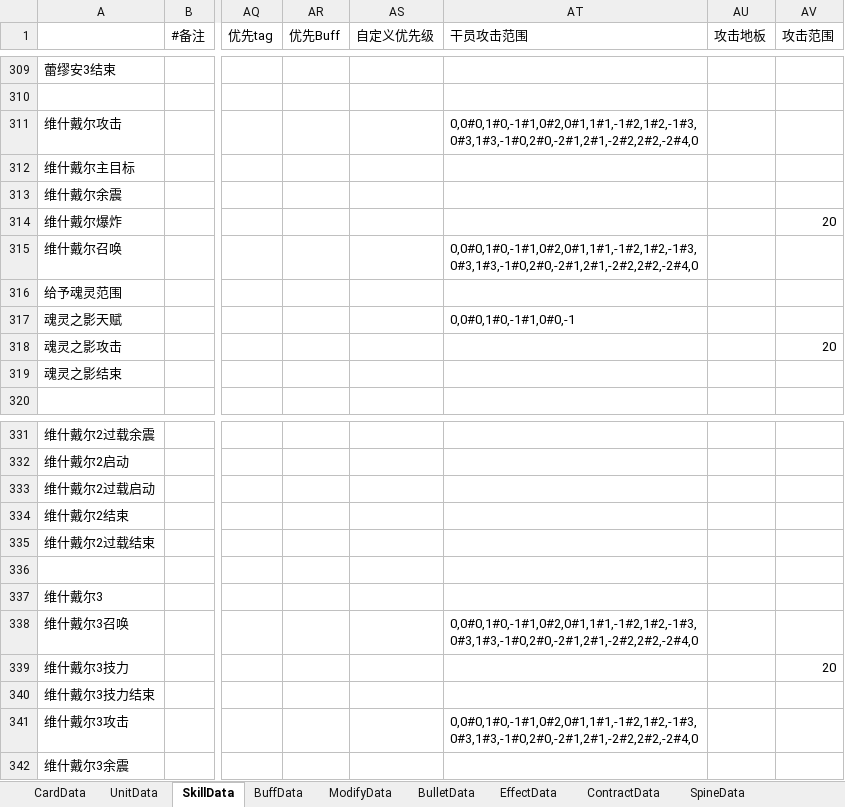
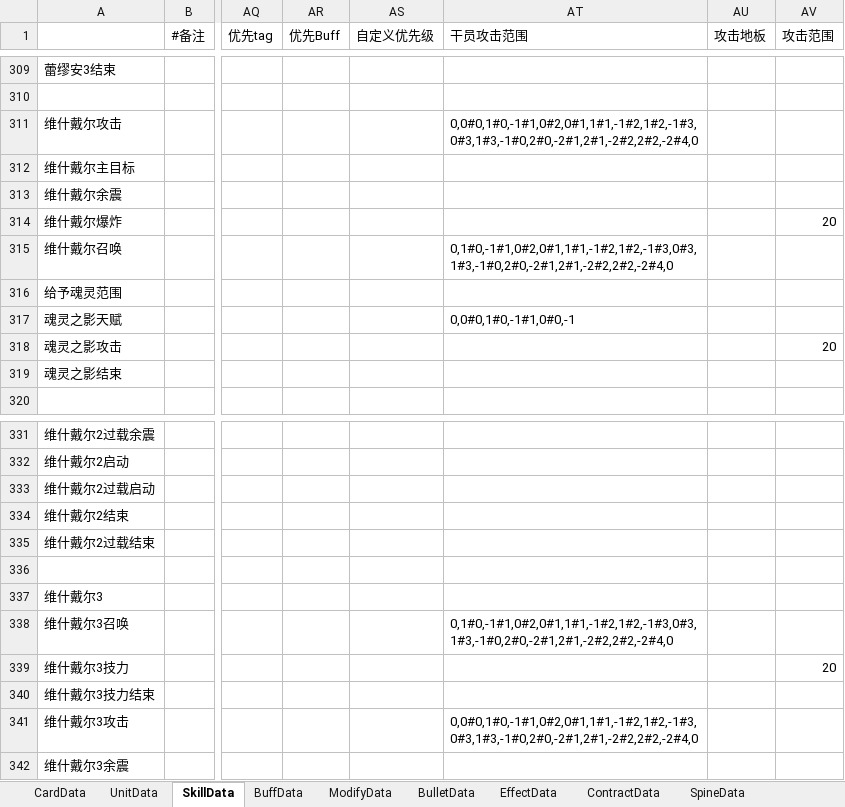
Before and after one commit to XR-857342619/ArkN, an Excel workbook: Excel/一方通行/测试N.xlsx, sheet SkillData, drawn as a sheet; only a part is shown, gaps mark what is left out; values as stored, in another font and other column widths than the file's, no borders; the diff names each change by its address in the sheet, - before the commit and + after, or states it on an @@ line.

```diff
--- a/Excel/一方通行/测试N.xlsx (sheet SkillData)
+++ b/Excel/一方通行/测试N.xlsx (sheet SkillData)
-AT315 (干员攻击范围): 0,0#0,1#0,-1#1,0#2,0#1,1#1,-1#2,1#2,-1#3,0#3,1#3,-1#0,2#0,-2#1,2#1,-2#2,2#2,-2#4,0
+AT315 (干员攻击范围): 0,1#0,-1#1,0#2,0#1,1#1,-1#2,1#2,-1#3,0#3,1#3,-1#0,2#0,-2#1,2#1,-2#2,2#2,-2#4,0
-AT338 (干员攻击范围): 0,0#0,1#0,-1#1,0#2,0#1,1#1,-1#2,1#2,-1#3,0#3,1#3,-1#0,2#0,-2#1,2#1,-2#2,2#2,-2#4,0
+AT338 (干员攻击范围): 0,1#0,-1#1,0#2,0#1,1#1,-1#2,1#2,-1#3,0#3,1#3,-1#0,2#0,-2#1,2#1,-2#2,2#2,-2#4,0
```
Also changed, not shown: 4 other files.
